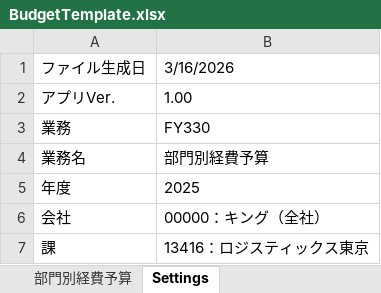
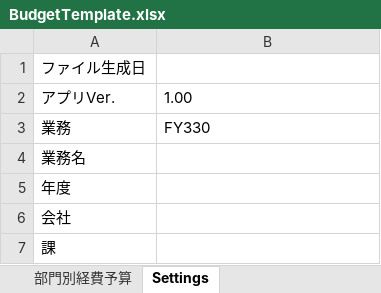
Before and after one commit to mtym-code/BudgetManagement, an Excel workbook: BudgetManagement/Templates/BudgetTemplate.xlsx, sheet Settings, drawn as a sheet; values as stored, in another font and other column widths than the file's, no borders; the diff names each change by its address in the sheet, - before the commit and + after, or states it on an @@ line.

```diff
--- a/BudgetManagement/Templates/BudgetTemplate.xlsx (sheet Settings)
+++ b/BudgetManagement/Templates/BudgetTemplate.xlsx (sheet Settings)
-B1: 3/16/2026
+B1: (empty)
-B4: 部門別経費予算
+B4: (empty)
-B5: 2025
+B5: (empty)
-B6: 00000：キング（全社）
+B6: (empty)
-B7: 13416：ロジスティックス東京
+B7: (empty)
```
Also changed, not shown: sheet 部門別経費予算, formulas that keep their value, charts or pictures, 5 other files.
